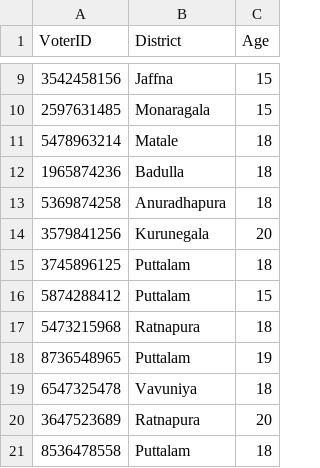
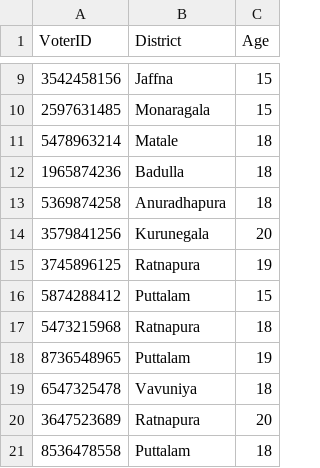
Before and after one commit to methasha20250805/VoterManagementSystem, a CSV file: voter.csv, drawn as a sheet; only a part is shown, gaps mark what is left out.

Commit message:
editing voters

```diff
--- a/voter.csv
+++ b/voter.csv
@@ -14,3 +14,3 @@ VoterID,District,Age
 3579841256,Kurunegala,20
-3745896125,Puttalam,18
+3745896125,Ratnapura,19
 5874288412,Puttalam,15
```
